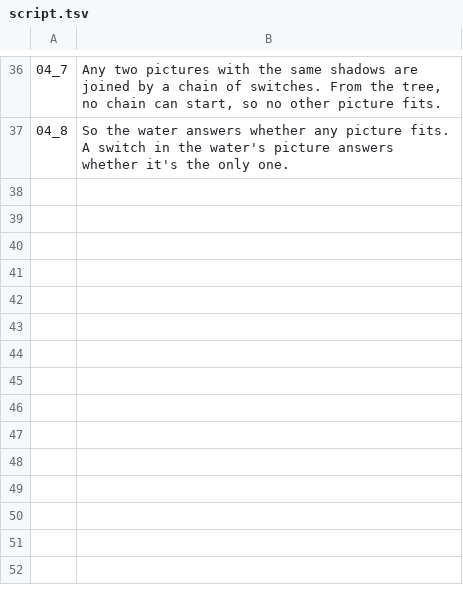
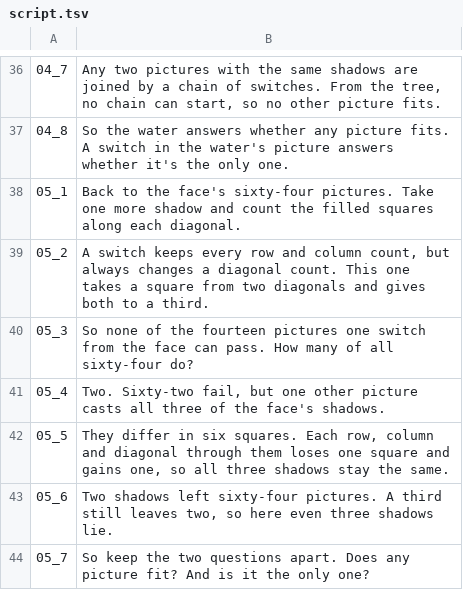
Before and after one commit to Dicklesworthstone/jeffs_math_explainer_videos, a TSV file: explainer_corpus/discrete_tomography/script.tsv, drawn as a sheet; only a part is shown, gaps mark what is left out.

```diff
--- a/explainer_corpus/discrete_tomography/script.tsv
+++ b/explainer_corpus/discrete_tomography/script.tsv
@@ -37 +37,8 @@
 04_8	So the water answers whether any picture fits. A switch in the water's picture answers whether it's the only one.
+05_1	Back to the face's sixty-four pictures. Take one more shadow and count the filled squares along each diagonal.
+05_2	A switch keeps every row and column count, but always changes a diagonal count. This one takes a square from two diagonals and gives both to a third.
+05_3	So none of the fourteen pictures one switch from the face can pass. How many of all sixty-four do?
+05_4	Two. Sixty-two fail, but one other picture casts all three of the face's shadows.
+05_5	They differ in six squares. Each row, column and diagonal through them loses one square and gains one, so all three shadows stay the same.
+05_6	Two shadows left sixty-four pictures. A third still leaves two, so here even three shadows lie.
+05_7	So keep the two questions apart. Does any picture fit? And is it the only one?
```
Also changed, not shown: explainer_corpus/discrete_tomography/docs/protected.tsv, 12 other files.
